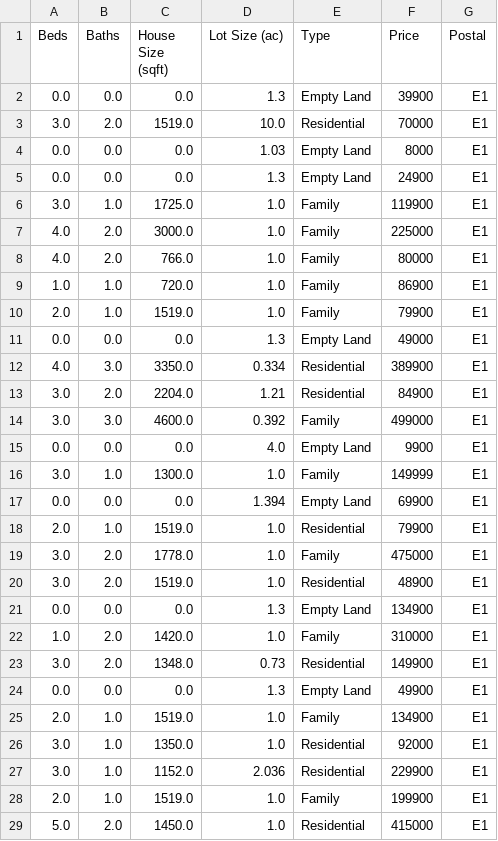
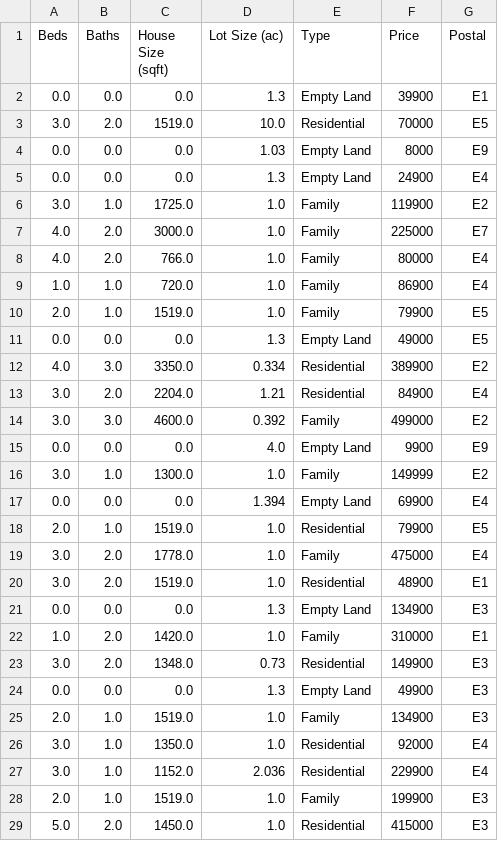
Before and after one commit to renzo-flores1/houses_nb, a CSV file: val_cleaned.csv, drawn as a sheet; only a part is shown; the diff covers the shown part only.

```diff
--- a/val_cleaned.csv
+++ b/val_cleaned.csv
@@ -2,28 +2,28 @@ Beds,Baths,House Size (sqft),Lot Size (ac),Type,Price,Postal
 0.0,0.0,0.0,1.3,Empty Land,39900,E1
-3.0,2.0,1519.0,10.0,Residential,70000,E1
-0.0,0.0,0.0,1.03,Empty Land,8000,E1
-0.0,0.0,0.0,1.3,Empty Land,24900,E1
-3.0,1.0,1725.0,1.0,Family,119900,E1
-4.0,2.0,3000.0,1.0,Family,225000,E1
-4.0,2.0,766.0,1.0,Family,80000,E1
-1.0,1.0,720.0,1.0,Family,86900,E1
-2.0,1.0,1519.0,1.0,Family,79900,E1
-0.0,0.0,0.0,1.3,Empty Land,49000,E1
-4.0,3.0,3350.0,0.334,Residential,389900,E1
-3.0,2.0,2204.0,1.21,Residential,84900,E1
-3.0,3.0,4600.0,0.392,Family,499000,E1
-0.0,0.0,0.0,4.0,Empty Land,9900,E1
-3.0,1.0,1300.0,1.0,Family,149999,E1
-0.0,0.0,0.0,1.394,Empty Land,69900,E1
-2.0,1.0,1519.0,1.0,Residential,79900,E1
-3.0,2.0,1778.0,1.0,Family,475000,E1
+3.0,2.0,1519.0,10.0,Residential,70000,E5
+0.0,0.0,0.0,1.03,Empty Land,8000,E9
+0.0,0.0,0.0,1.3,Empty Land,24900,E4
+3.0,1.0,1725.0,1.0,Family,119900,E2
+4.0,2.0,3000.0,1.0,Family,225000,E7
+4.0,2.0,766.0,1.0,Family,80000,E4
+1.0,1.0,720.0,1.0,Family,86900,E4
+2.0,1.0,1519.0,1.0,Family,79900,E5
+0.0,0.0,0.0,1.3,Empty Land,49000,E5
+4.0,3.0,3350.0,0.334,Residential,389900,E2
+3.0,2.0,2204.0,1.21,Residential,84900,E4
+3.0,3.0,4600.0,0.392,Family,499000,E2
+0.0,0.0,0.0,4.0,Empty Land,9900,E9
+3.0,1.0,1300.0,1.0,Family,149999,E2
+0.0,0.0,0.0,1.394,Empty Land,69900,E4
+2.0,1.0,1519.0,1.0,Residential,79900,E5
+3.0,2.0,1778.0,1.0,Family,475000,E4
 3.0,2.0,1519.0,1.0,Residential,48900,E1
-0.0,0.0,0.0,1.3,Empty Land,134900,E1
+0.0,0.0,0.0,1.3,Empty Land,134900,E3
 1.0,2.0,1420.0,1.0,Family,310000,E1
-3.0,2.0,1348.0,0.73,Residential,149900,E1
-0.0,0.0,0.0,1.3,Empty Land,49900,E1
-2.0,1.0,1519.0,1.0,Family,134900,E1
-3.0,1.0,1350.0,1.0,Residential,92000,E1
-3.0,1.0,1152.0,2.036,Residential,229900,E1
-2.0,1.0,1519.0,1.0,Family,199900,E1
-5.0,2.0,1450.0,1.0,Residential,415000,E1
+3.0,2.0,1348.0,0.73,Residential,149900,E3
+0.0,0.0,0.0,1.3,Empty Land,49900,E3
+2.0,1.0,1519.0,1.0,Family,134900,E3
+3.0,1.0,1350.0,1.0,Residential,92000,E4
+3.0,1.0,1152.0,2.036,Residential,229900,E4
+2.0,1.0,1519.0,1.0,Family,199900,E3
+5.0,2.0,1450.0,1.0,Residential,415000,E3
```
Also changed, not shown: 56 edited cells elsewhere in this file, 2 other files.
